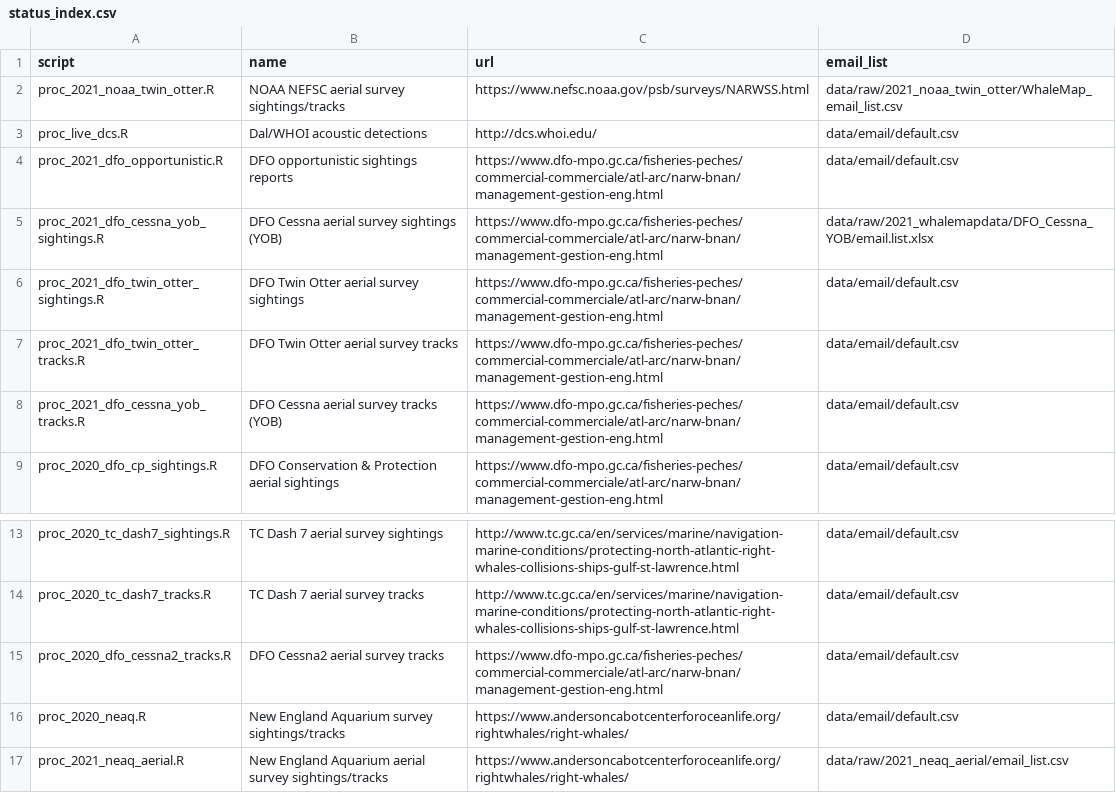
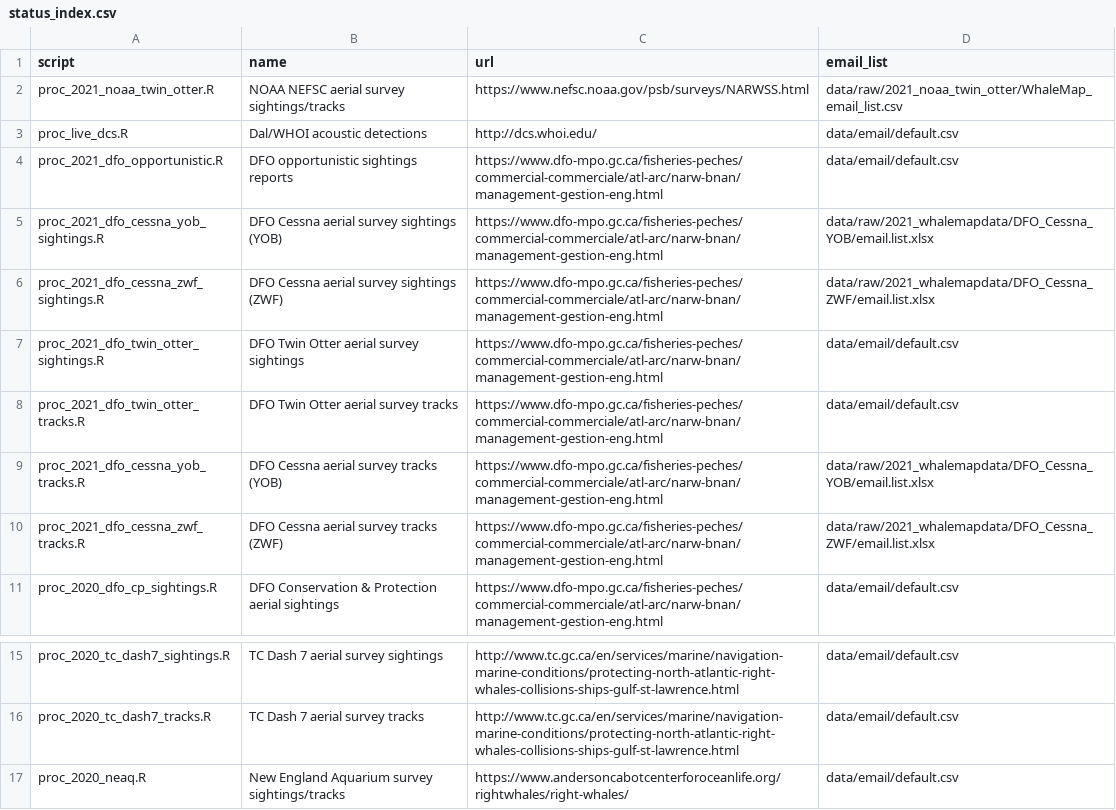
Before and after one commit to hansenjohnson/WhaleMap, a CSV file: status_index.csv, drawn as a sheet; only a part is shown, gaps mark what is left out; the shorter side is filled out with more unchanged rows.

Commit message:
add zwf cessna

```diff
--- a/status_index.csv
+++ b/status_index.csv
@@ -5,5 +5,7 @@ proc_2021_dfo_opportunistic.R,DFO opportunistic sightings reports,https://www.df
 proc_2021_dfo_cessna_yob_sightings.R,DFO Cessna aerial survey sightings (YOB),https://www.dfo-mpo.gc.ca/fisheries-peches/commercial-commerciale/atl-arc/narw-bnan/management-gestion-eng.html,data/raw/2021_whalemapdata/DFO_Cessna_YOB/email.list.xlsx
+proc_2021_dfo_cessna_zwf_sightings.R,DFO Cessna aerial survey sightings (ZWF),https://www.dfo-mpo.gc.ca/fisheries-peches/commercial-commerciale/atl-arc/narw-bnan/management-gestion-eng.html,data/raw/2021_whalemapdata/DFO_Cessna_ZWF/email.list.xlsx
 proc_2021_dfo_twin_otter_sightings.R,DFO Twin Otter aerial survey sightings,https://www.dfo-mpo.gc.ca/fisheries-peches/commercial-commerciale/atl-arc/narw-bnan/management-gestion-eng.html,data/email/default.csv
 proc_2021_dfo_twin_otter_tracks.R,DFO Twin Otter aerial survey tracks,https://www.dfo-mpo.gc.ca/fisheries-peches/commercial-commerciale/atl-arc/narw-bnan/management-gestion-eng.html,data/email/default.csv
-proc_2021_dfo_cessna_yob_tracks.R,DFO Cessna aerial survey tracks (YOB),https://www.dfo-mpo.gc.ca/fisheries-peches/commercial-commerciale/atl-arc/narw-bnan/management-gestion-eng.html,data/email/default.csv
+proc_2021_dfo_cessna_yob_tracks.R,DFO Cessna aerial survey tracks (YOB),https://www.dfo-mpo.gc.ca/fisheries-peches/commercial-commerciale/atl-arc/narw-bnan/management-gestion-eng.html,data/raw/2021_whalemapdata/DFO_Cessna_YOB/email.list.xlsx
+proc_2021_dfo_cessna_zwf_tracks.R,DFO Cessna aerial survey tracks (ZWF),https://www.dfo-mpo.gc.ca/fisheries-peches/commercial-commerciale/atl-arc/narw-bnan/management-gestion-eng.html,data/raw/2021_whalemapdata/DFO_Cessna_ZWF/email.list.xlsx
 proc_2020_dfo_cp_sightings.R,DFO Conservation & Protection aerial sightings,https://www.dfo-mpo.gc.ca/fisheries-peches/commercial-commerciale/atl-arc/narw-bnan/management-gestion-eng.html,data/email/default.csv
@@ -14,3 +16,2 @@ proc_2020_tc_dash7_sightings.R,TC Dash 7 aerial survey sightings,http://www.tc.g
 proc_2020_tc_dash7_tracks.R,TC Dash 7 aerial survey tracks,http://www.tc.gc.ca/en/services/marine/navigation-marine-conditions/protecting-north-atlantic-right-whales-collisions-ships-gulf-st-lawrence.html,data/email/default.csv
-proc_2020_dfo_cessna2_tracks.R,DFO Cessna2 aerial survey tracks,https://www.dfo-mpo.gc.ca/fisheries-peches/commercial-commerciale/atl-arc/narw-bnan/management-gestion-eng.html,data/email/default.csv
 proc_2020_neaq.R,New England Aquarium survey sightings/tracks,https://www.andersoncabotcenterforoceanlife.org/rightwhales/right-whales/,data/email/default.csv
```
Also changed, not shown: 3 other files.
